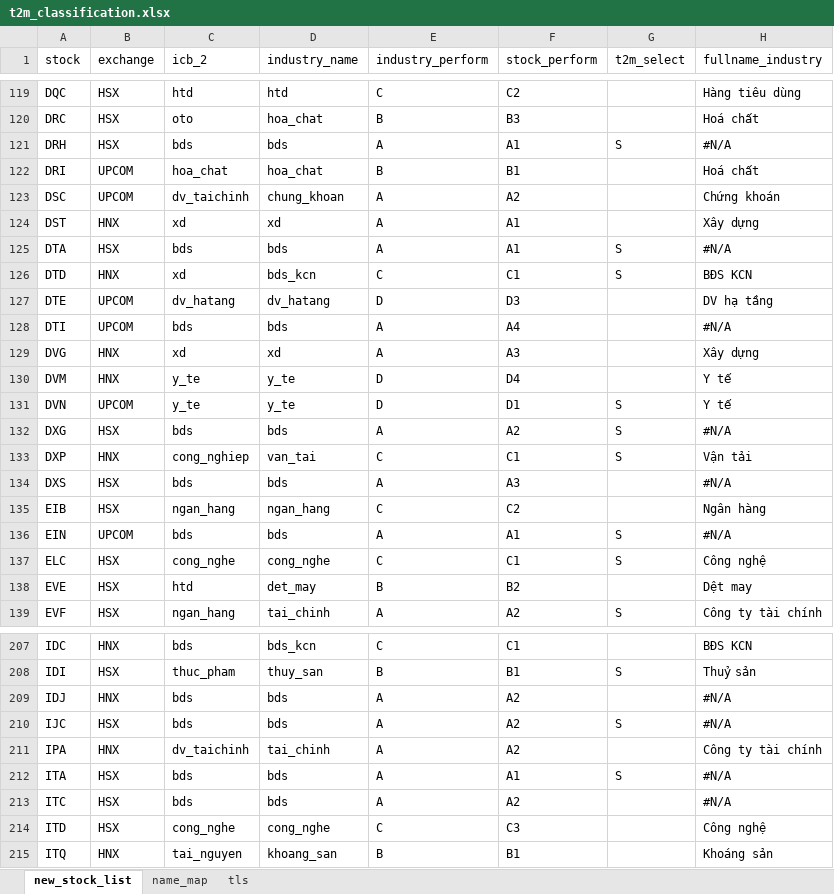
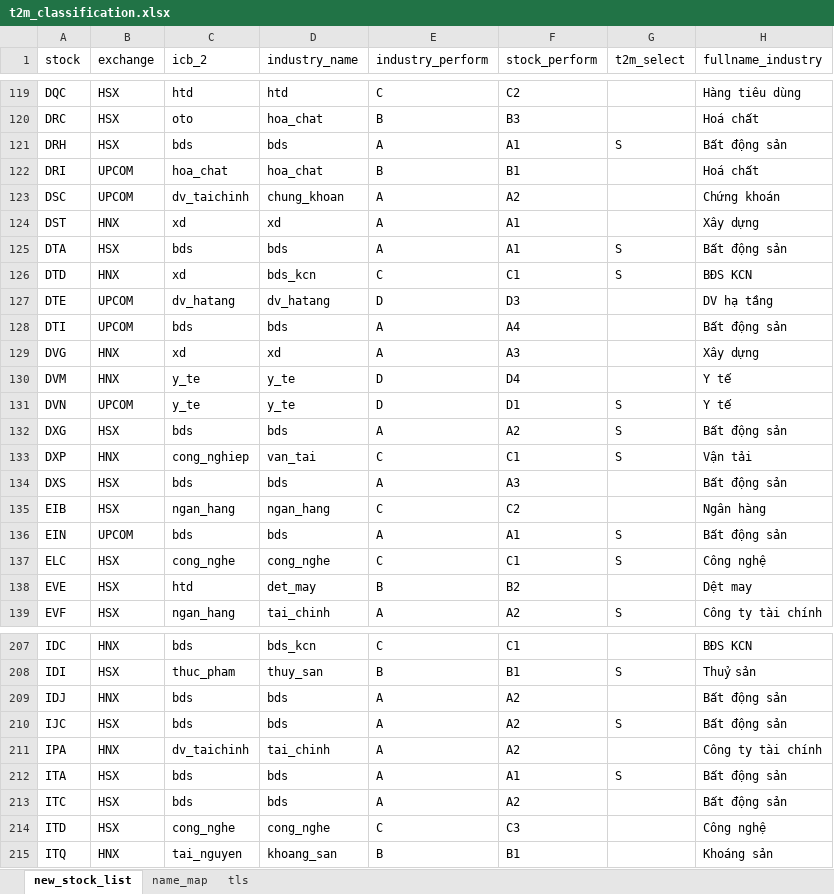
Before and after one commit to twan507/t2m-pycode, an Excel workbook: data/t2m_classification.xlsx, sheet new_stock_list, drawn as a sheet; only a part is shown, gaps mark what is left out; values as stored, in another font and other column widths than the file's, no cell formats; the diff covers the shown part only; the diff names each change by its address in the sheet, - before the commit and + after, or states it on an @@ line.

```diff
--- a/data/t2m_classification.xlsx (sheet new_stock_list)
+++ b/data/t2m_classification.xlsx (sheet new_stock_list)
-H121 (fullname_industry): #N/A
+H121 (fullname_industry): Bất động sản
-H125 (fullname_industry): #N/A
+H125 (fullname_industry): Bất động sản
-H128 (fullname_industry): #N/A
+H128 (fullname_industry): Bất động sản
-H132 (fullname_industry): #N/A
+H132 (fullname_industry): Bất động sản
-H134 (fullname_industry): #N/A
+H134 (fullname_industry): Bất động sản
-H136 (fullname_industry): #N/A
+H136 (fullname_industry): Bất động sản
-H209:H210 (fullname_industry): #N/A
+H209:H210 (fullname_industry): Bất động sản
-H212:H213 (fullname_industry): #N/A
+H212:H213 (fullname_industry): Bất động sản
```
Also changed, not shown: 75 edited cells elsewhere in this sheet, cell formats, formulas that keep their value, 1 other file.
